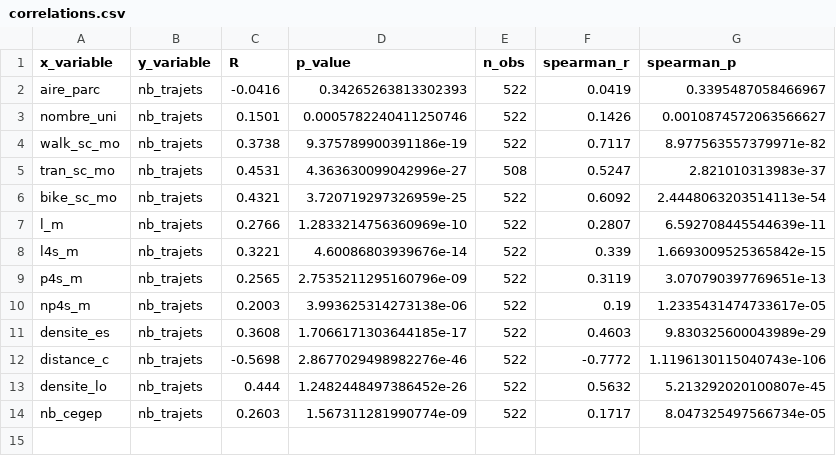
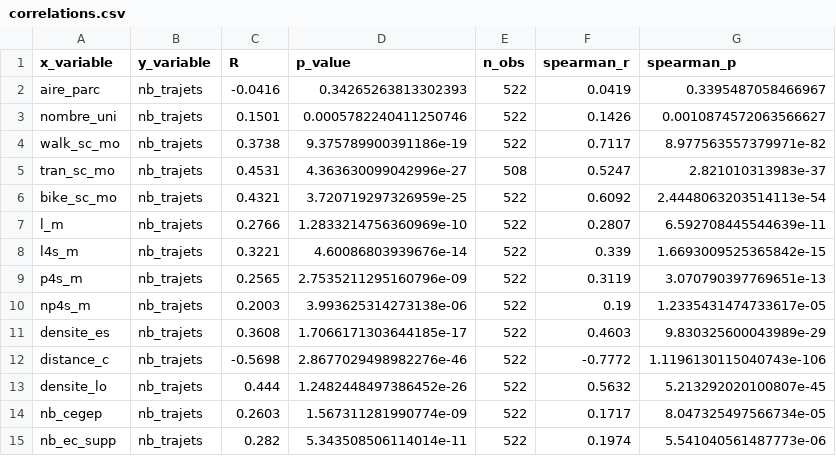
Before and after one commit to OlivierStGeorges/winter_bixi, a CSV file: output/ete_2024/250m/correlations.csv, drawn as a sheet.

```diff
--- a/output/ete_2024/250m/correlations.csv
+++ b/output/ete_2024/250m/correlations.csv
@@ -14 +14,2 @@ densite_lo,nb_trajets,0.444,1.2482448497386452e-26,522,0.5632,5.213292020100807e
 nb_cegep,nb_trajets,0.2603,1.567311281990774e-09,522,0.1717,8.047325497566734e-05
+nb_ec_supp,nb_trajets,0.282,5.343508506114014e-11,522,0.1974,5.541040561487773e-06
```
Also changed, not shown: output/hiver_2324/250m/correlations.csv, output/hiver_2425/250m/correlations.csv, 41 other files.
